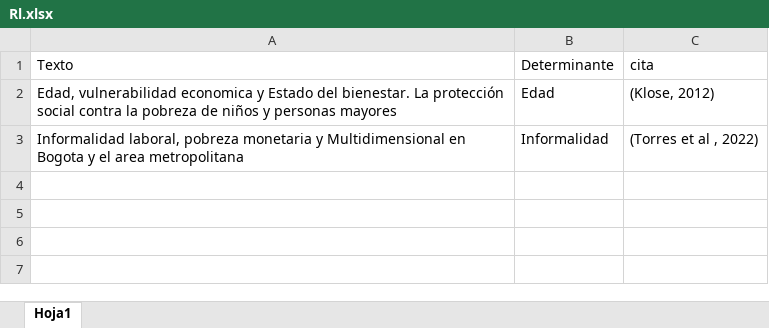
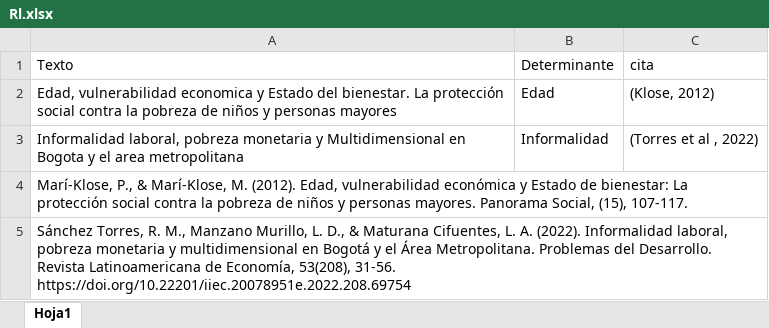
Before and after one commit to Esteban7777/Curso-Big-Data, an Excel workbook: Taller 2/0.Insumos/RL/Rl.xlsx, sheet Hoja1, drawn as a sheet; values as stored, in another font and other column widths than the file's, no borders; the diff names each change by its address in the sheet, - before the commit and + after, or states it on an @@ line.

Commit message:
Revision de Literatura
Textos de Marí-Klose, P., & Marí-Klose, M. (2012). Edad, vulnerabilidad económica y Estado de bienestar: La protección social contra la pobreza de niños y personas mayores. Panorama Social, (15), 107-117. y Sánchez Torres, R. M., Manzano Murillo, L. D., & Maturana Cifuentes, L. A. (2022). Informalidad laboral, pobreza monetaria y multidimensional en Bogotá y el Área Metropolitana. Problemas del Desarrollo. Revista Latinoamericana de Economía, 53(208), 31-56. https://doi.org/10.22201/iiec.20078951e.2022.208.69754

```diff
--- a/Taller 2/0.Insumos/RL/Rl.xlsx (sheet Hoja1)
+++ b/Taller 2/0.Insumos/RL/Rl.xlsx (sheet Hoja1)
+row 4: Marí-Klose, P., & Marí-Klose, M. (2012). Edad, vulnerabilidad económica y Estado de bienestar: La protección social contra la pobreza de niños y personas mayores. Panorama Social, (15), 107-117.
+row 5: Sánchez Torres, R. M., Manzano Murillo, L. D., & Maturana Cifuentes, L. A. (2022). Informalidad laboral, pobreza monetaria y multidimensional en Bogotá y el Área Metropolitana. Problemas del Desarrollo. Revista Latinoamericana de Economía, 53(208), 31-56. https://doi.org/10.22201/iiec.20078951e.2022.208.69754
```
